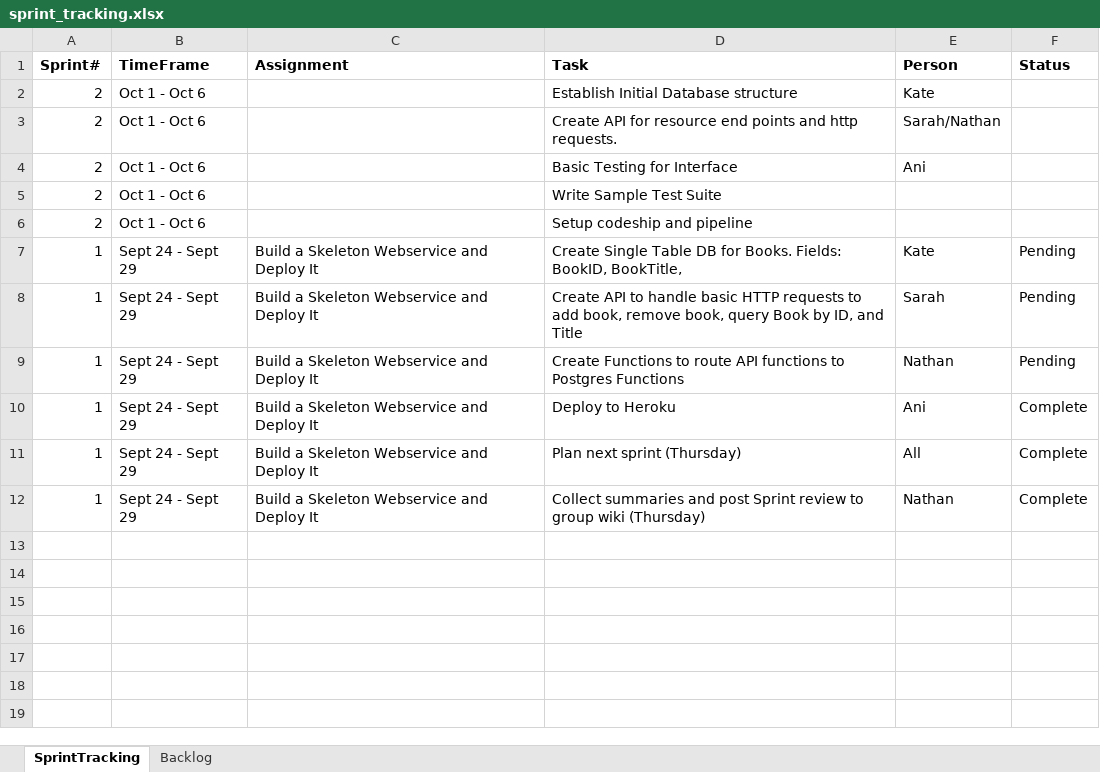
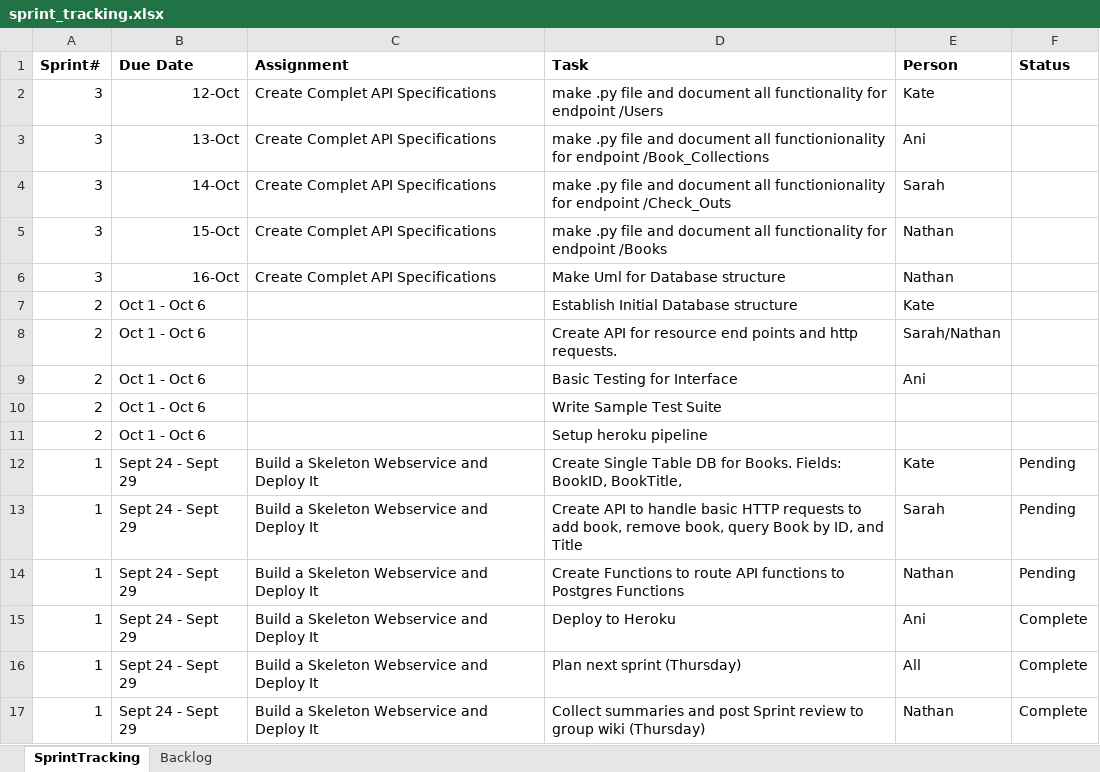
Before and after one commit to neu-seattle-cs5500-fall18/book-library-web-service-scrumptious, an Excel workbook: sprint_tracking.xlsx, sheet SprintTracking, drawn as a sheet; values as stored, in another font and other column widths than the file's, no borders; addresses are those after the commit; the diff names each change by its address in the sheet, - before the commit and + after, or states it on an @@ line.

```diff
--- a/sprint_tracking.xlsx (sheet SprintTracking)
+++ b/sprint_tracking.xlsx (sheet SprintTracking)
-B1: TimeFrame
+B1: Due Date
+row 2: 3 | 12-Oct | Create Complet API Specifications | make .py file and document all functionality for endpoint /Users | Kate
+row 3: 3 | 13-Oct | Create Complet API Specifications | make .py file and document all functionionality for endpoint /Book_Collections | Ani
+row 4: 3 | 14-Oct | Create Complet API Specifications | make .py file and document all functionionality for endpoint /Check_Outs | Sarah
+row 5: 3 | 15-Oct | Create Complet API Specifications | make .py file and document all functionality for endpoint /Books | Nathan
+row 6: 3 | 16-Oct | Create Complet API Specifications | Make Uml for Database structure | Nathan
-D11 (Task): Setup codeship and pipeline
+D11 (Task): Setup heroku pipeline
```
Also changed, not shown: 3 other files.
